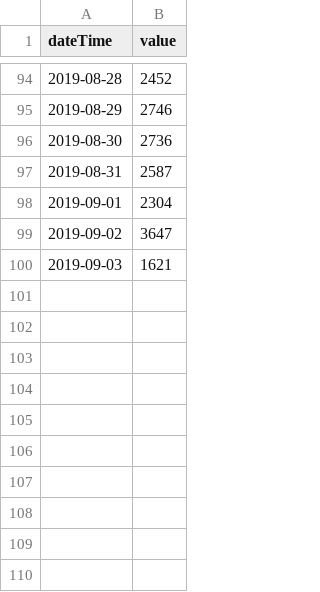
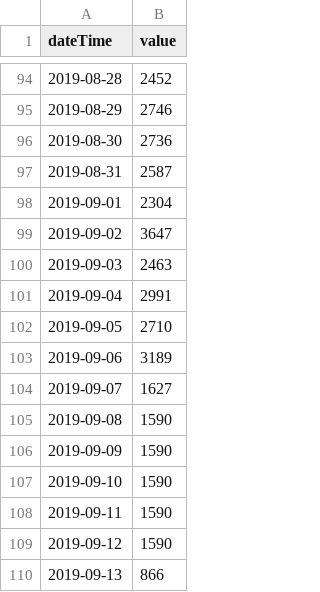
Before and after one commit to Jagadt/wanderdata-scripts, a CSV file: fitbit/data/calories.csv, drawn as a sheet; only a part is shown, gaps mark what is left out.

```diff
--- a/fitbit/data/calories.csv
+++ b/fitbit/data/calories.csv
@@ -99,2 +99,12 @@ dateTime,value
 2019-09-02,3647
-2019-09-03,1621
+2019-09-03,2463
+2019-09-04,2991
+2019-09-05,2710
+2019-09-06,3189
+2019-09-07,1627
+2019-09-08,1590
+2019-09-09,1590
+2019-09-10,1590
+2019-09-11,1590
+2019-09-12,1590
+2019-09-13,866
```
Also changed, not shown: fitbit/data/distance.csv, fitbit/data/minutesSedentary.csv, 9 other files.
